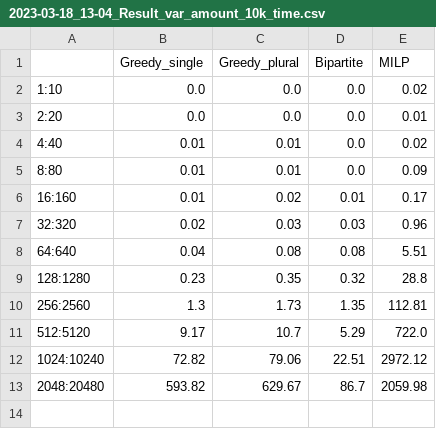
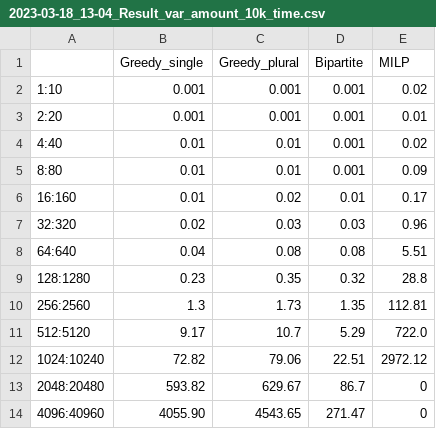
Before and after one commit to marcinluczkowski/structuralCircle, a CSV file: Results/CSV_Matching/2023-03-18_13-04_Result_var_amount_10k_time.csv, drawn as a sheet.

```diff
--- a/Results/CSV_Matching/2023-03-18_13-04_Result_var_amount_10k_time.csv
+++ b/Results/CSV_Matching/2023-03-18_13-04_Result_var_amount_10k_time.csv
@@ -1,6 +1,6 @@
 ,Greedy_single,Greedy_plural,Bipartite,MILP
-1:10,0.0,0.0,0.0,0.02
-2:20,0.0,0.0,0.0,0.01
-4:40,0.01,0.01,0.0,0.02
-8:80,0.01,0.01,0.0,0.09
+1:10,0.001,0.001,0.001,0.02
+2:20,0.001,0.001,0.001,0.01
+4:40,0.01,0.01,0.001,0.02
+8:80,0.01,0.01,0.001,0.09
 16:160,0.01,0.02,0.01,0.17
@@ -12,2 +12,3 @@
 1024:10240,72.82,79.06,22.51,2972.12
-2048:20480,593.82,629.67,86.7,2059.98
+2048:20480,593.82,629.67,86.7,0
+4096:40960,4055.90,4543.65,271.47,0
```
Also changed, not shown: Results/CSV_Matching/2023-03-18_13-04_Result_var_amount_10k_score.csv, Results/CSV_Matching/2023-03-18_13-04_Result_var_amount_10k_substituted.csv, 5 other files.
